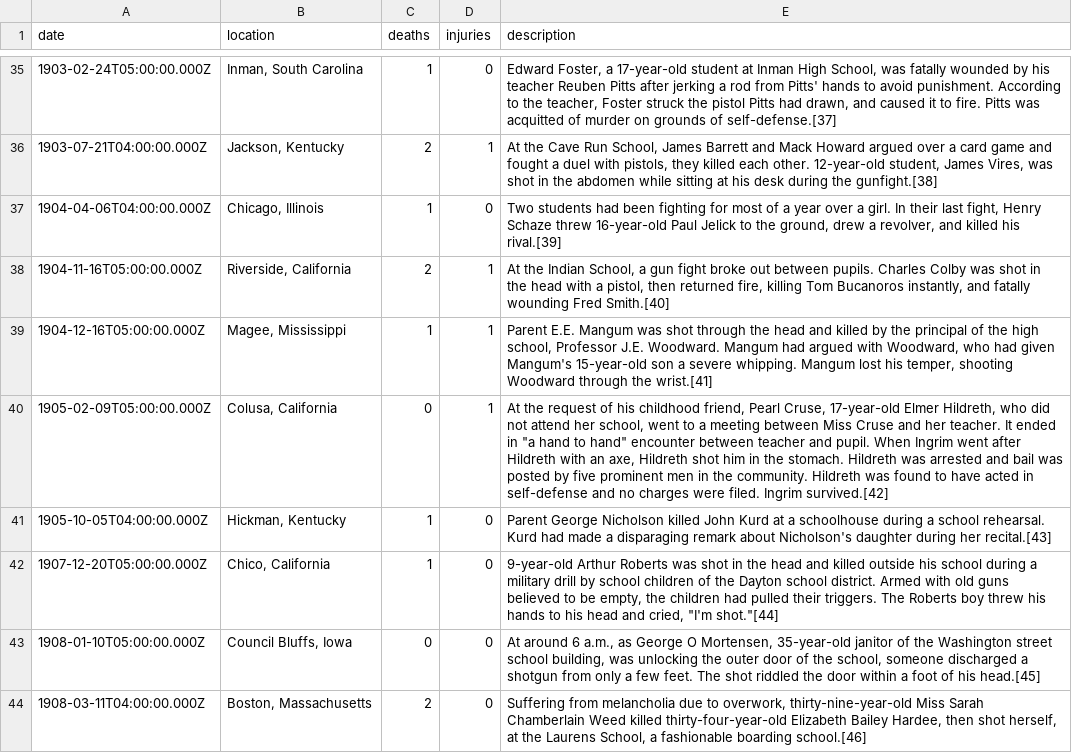
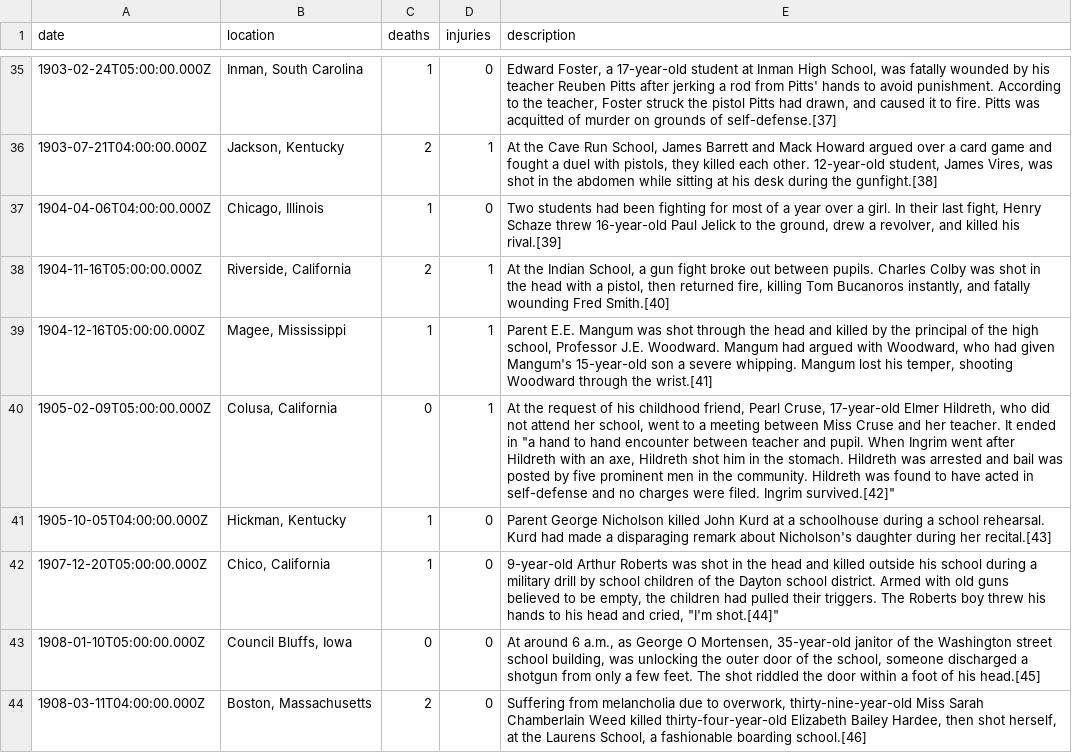
Before and after one commit to brandly/shootings, a TSV file: shootings.tsv, drawn as a sheet; only a part is shown, gaps mark what is left out; the diff covers the shown part only.

Commit message:
wrap value in double quotes if needed

```diff
--- a/shootings.tsv
+++ b/shootings.tsv
@@ -40 +40 @@ date	location	deaths	injuries	description
-1905-02-09T05:00:00.000Z	Colusa, California	0	1	At the request of his childhood friend, Pearl Cruse, 17-year-old Elmer Hildreth, who did not attend her school, went to a meeting between Miss Cruse and her teacher. It ended in "a hand to hand" encounter between teacher and pupil. When Ingrim went after Hildreth with an axe, Hildreth shot him in the stomach. Hildreth was arrested and bail was posted by five prominent men in the community. Hildreth was found to have acted in self-defense and no charges were filed. Ingrim survived.[42]
+1905-02-09T05:00:00.000Z	"Colusa, California"	0	1	"At the request of his childhood friend, Pearl Cruse, 17-year-old Elmer Hildreth, who did not attend her school, went to a meeting between Miss Cruse and her teacher. It ended in ""a hand to hand" encounter between teacher and pupil. When Ingrim went after Hildreth with an axe, Hildreth shot him in the stomach. Hildreth was arrested and bail was posted by five prominent men in the community. Hildreth was found to have acted in self-defense and no charges were filed. Ingrim survived.[42]"
@@ -42 +42 @@ date	location	deaths	injuries	description
-1907-12-20T05:00:00.000Z	Chico, California	1	0	9-year-old Arthur Roberts was shot in the head and killed outside his school during a military drill by school children of the Dayton school district. Armed with old guns believed to be empty, the children had pulled their triggers. The Roberts boy threw his hands to his head and cried, "I'm shot."[44]
+1907-12-20T05:00:00.000Z	"Chico, California"	1	0	"9-year-old Arthur Roberts was shot in the head and killed outside his school during a military drill by school children of the Dayton school district. Armed with old guns believed to be empty, the children had pulled their triggers. The Roberts boy threw his hands to his head and cried, ""I'm shot."[44]"
```
Also changed, not shown: 5 removed rows and 27 edited cells elsewhere in this file, 1 other file.
